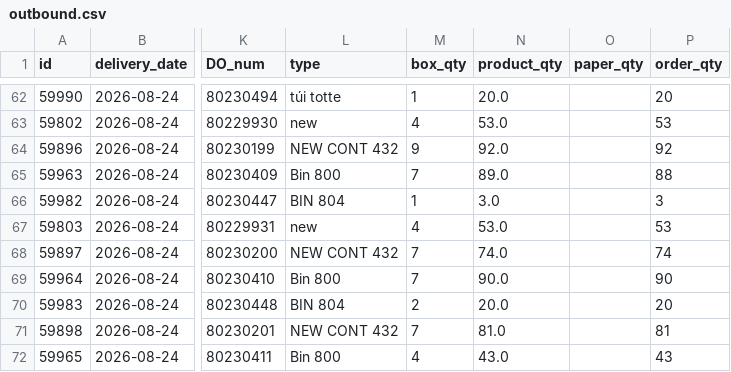
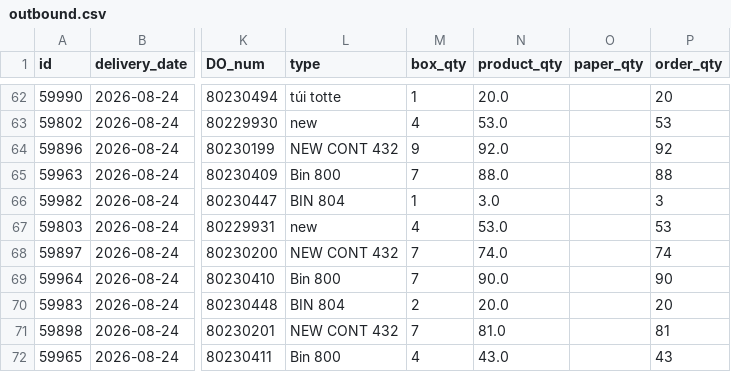
Before and after one commit to thuanmaison113-boop/report, a CSV file: outbound.csv, drawn as a sheet; only a part is shown, gaps mark what is left out; the diff names each change by its address in the sheet, - before the commit and + after, or states it on an @@ line.

Commit message:
Update data 2026-08-24 19:10

```diff
--- a/outbound.csv
+++ b/outbound.csv
-N65 (product_qty): 89.0
+N65 (product_qty): 88.0
```
